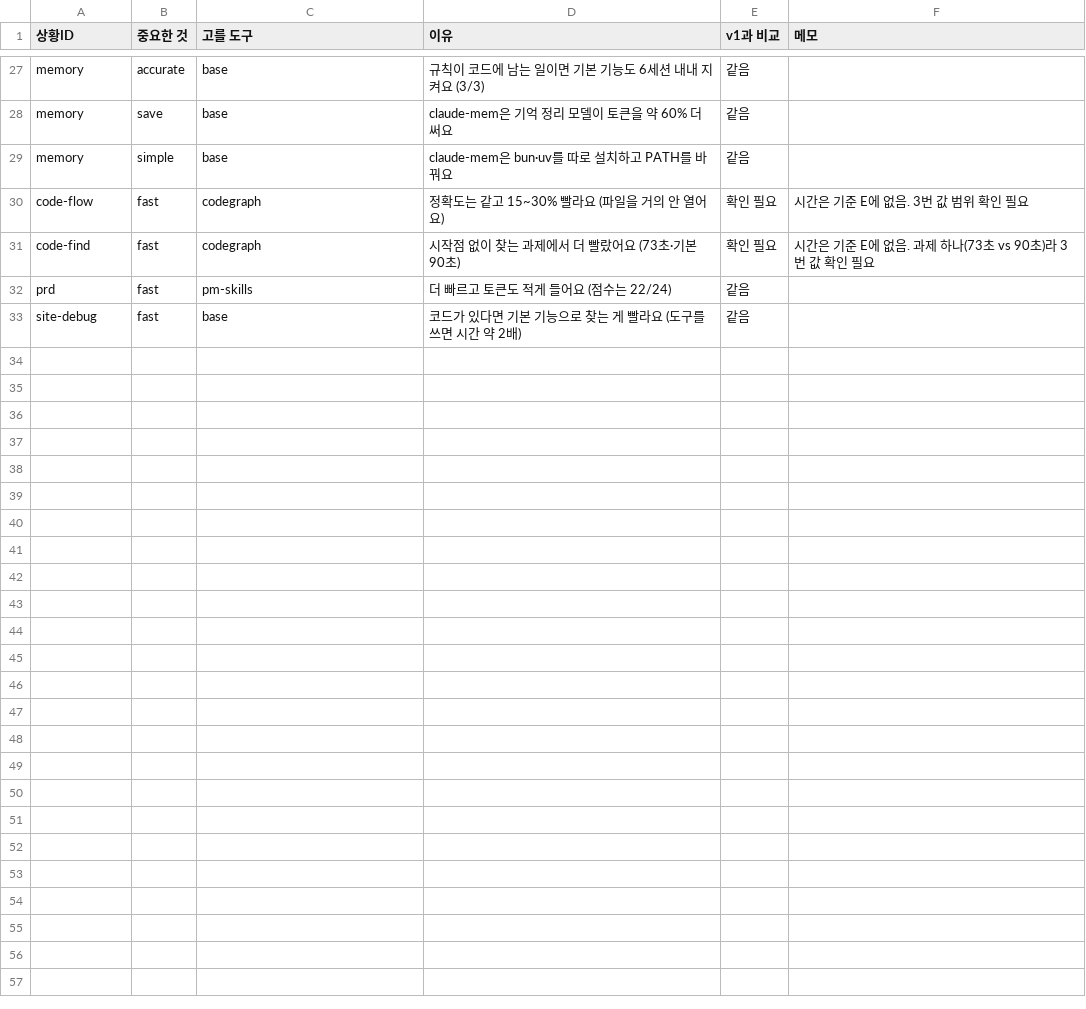
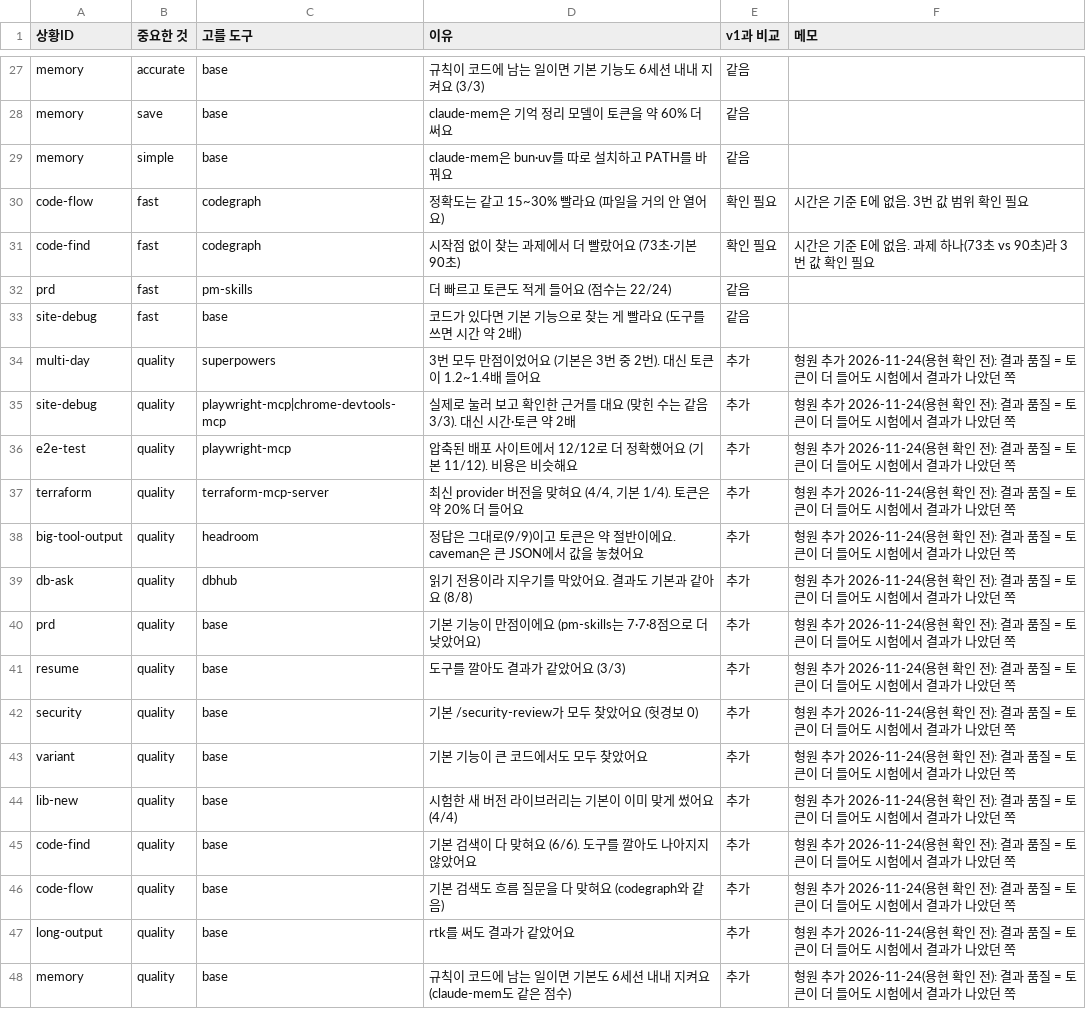
Before and after one commit to 20233014-KYH/New_Project, a CSV file: web/app/src/data/situation_priority.csv, drawn as a sheet; only a part is shown, gaps mark what is left out; the diff names each change by its address in the sheet, - before the commit and + after, or states it on an @@ line.

Commit message:
중요한 것에 '결과 품질' 추가: 토큰이 더 들어도 시험에서 결과가 나았던 도구를 고름
- 질문 2 선택지에 '결과 품질(토큰이 더 들어도 확실하고 좋은 결과를 원해요)' 추가 (화면·서버 같음)
- situation_priority.csv에 quality 15줄 (형원 추가, 용현 확인 전)
  · 도구가 나았던 곳: 여러 날 작업→superpowers(3번 모두 만점), 사이트 고장→브라우저 도구(눌러 본 근거),
    화면 테스트→playwright(12/12), terraform→terraform-mcp(4/4), 큰 결과→headroom, DB→dbhub
  · 결과가 같거나 기본이 나았던 곳은 기본 기능 (pm-skills는 점수가 더 낮아 기본)
- 시험: 화면 9 · 서버 23 · 서버=로컬 비교 15 통과

```diff
--- a/web/app/src/data/situation_priority.csv
+++ b/web/app/src/data/situation_priority.csv
+row 34: multi-day | quality | superpowers | 3번 모두 만점이었어요 (기본은 3번 중 2번). 대신 토큰이 1.2~1.4배 들어요 | 추가 | 형원 추가 2026-11-24(용현 확인 전): 결과 품질 = 토큰이 더 들어도 시험에서 결과가 나았던 쪽
+row 35: site-debug | quality | playwright-mcp|chrome-devtools-mcp | 실제로 눌러 보고 확인한 근거를 대요 (맞힌 수는 같음 3/3). 대신 시간·토큰 약 2배 | 추가 | 형원 추가 2026-11-24(용현 확인 전): 결과 품질 = 토큰이 더 들어도 시험에서 결과가 나았던 쪽
+row 36: e2e-test | quality | playwright-mcp | 압축된 배포 사이트에서 12/12로 더 정확했어요 (기본 11/12). 비용은 비슷해요 | 추가 | 형원 추가 2026-11-24(용현 확인 전): 결과 품질 = 토큰이 더 들어도 시험에서 결과가 나았던 쪽
+row 37: terraform | quality | terraform-mcp-server | 최신 provider 버전을 맞혀요 (4/4, 기본 1/4). 토큰은 약 20% 더 들어요 | 추가 | 형원 추가 2026-11-24(용현 확인 전): 결과 품질 = 토큰이 더 들어도 시험에서 결과가 나았던 쪽
+row 38: big-tool-output | quality | headroom | 정답은 그대로(9/9)이고 토큰은 약 절반이에요. caveman은 큰 JSON에서 값을 놓쳤어요 | 추가 | 형원 추가 2026-11-24(용현 확인 전): 결과 품질 = 토큰이 더 들어도 시험에서 결과가 나았던 쪽
+row 39: db-ask | quality | dbhub | 읽기 전용이라 지우기를 막았어요. 결과도 기본과 같아요 (8/8) | 추가 | 형원 추가 2026-11-24(용현 확인 전): 결과 품질 = 토큰이 더 들어도 시험에서 결과가 나았던 쪽
+row 40: prd | quality | base | 기본 기능이 만점이에요 (pm-skills는 7·7·8점으로 더 낮았어요) | 추가 | 형원 추가 2026-11-24(용현 확인 전): 결과 품질 = 토큰이 더 들어도 시험에서 결과가 나았던 쪽
+row 41: resume | quality | base | 도구를 깔아도 결과가 같았어요 (3/3) | 추가 | 형원 추가 2026-11-24(용현 확인 전): 결과 품질 = 토큰이 더 들어도 시험에서 결과가 나았던 쪽
+row 42: security | quality | base | 기본 /security-review가 모두 찾았어요 (헛경보 0) | 추가 | 형원 추가 2026-11-24(용현 확인 전): 결과 품질 = 토큰이 더 들어도 시험에서 결과가 나았던 쪽
+row 43: variant | quality | base | 기본 기능이 큰 코드에서도 모두 찾았어요 | 추가 | 형원 추가 2026-11-24(용현 확인 전): 결과 품질 = 토큰이 더 들어도 시험에서 결과가 나았던 쪽
+row 44: lib-new | quality | base | 시험한 새 버전 라이브러리는 기본이 이미 맞게 썼어요 (4/4) | 추가 | 형원 추가 2026-11-24(용현 확인 전): 결과 품질 = 토큰이 더 들어도 시험에서 결과가 나았던 쪽
+row 45: code-find | quality | base | 기본 검색이 다 맞혀요 (6/6). 도구를 깔아도 나아지지 않았어요 | 추가 | 형원 추가 2026-11-24(용현 확인 전): 결과 품질 = 토큰이 더 들어도 시험에서 결과가 나았던 쪽
+row 46: code-flow | quality | base | 기본 검색도 흐름 질문을 다 맞혀요 (codegraph와 같음) | 추가 | 형원 추가 2026-11-24(용현 확인 전): 결과 품질 = 토큰이 더 들어도 시험에서 결과가 나았던 쪽
+row 47: long-output | quality | base | rtk를 써도 결과가 같았어요 | 추가 | 형원 추가 2026-11-24(용현 확인 전): 결과 품질 = 토큰이 더 들어도 시험에서 결과가 나았던 쪽
+row 48: memory | quality | base | 규칙이 코드에 남는 일이면 기본도 6세션 내내 지켜요 (claude-mem도 같은 점수) | 추가 | 형원 추가 2026-11-24(용현 확인 전): 결과 품질 = 토큰이 더 들어도 시험에서 결과가 나았던 쪽
```
Also changed, not shown: 6 other files.
